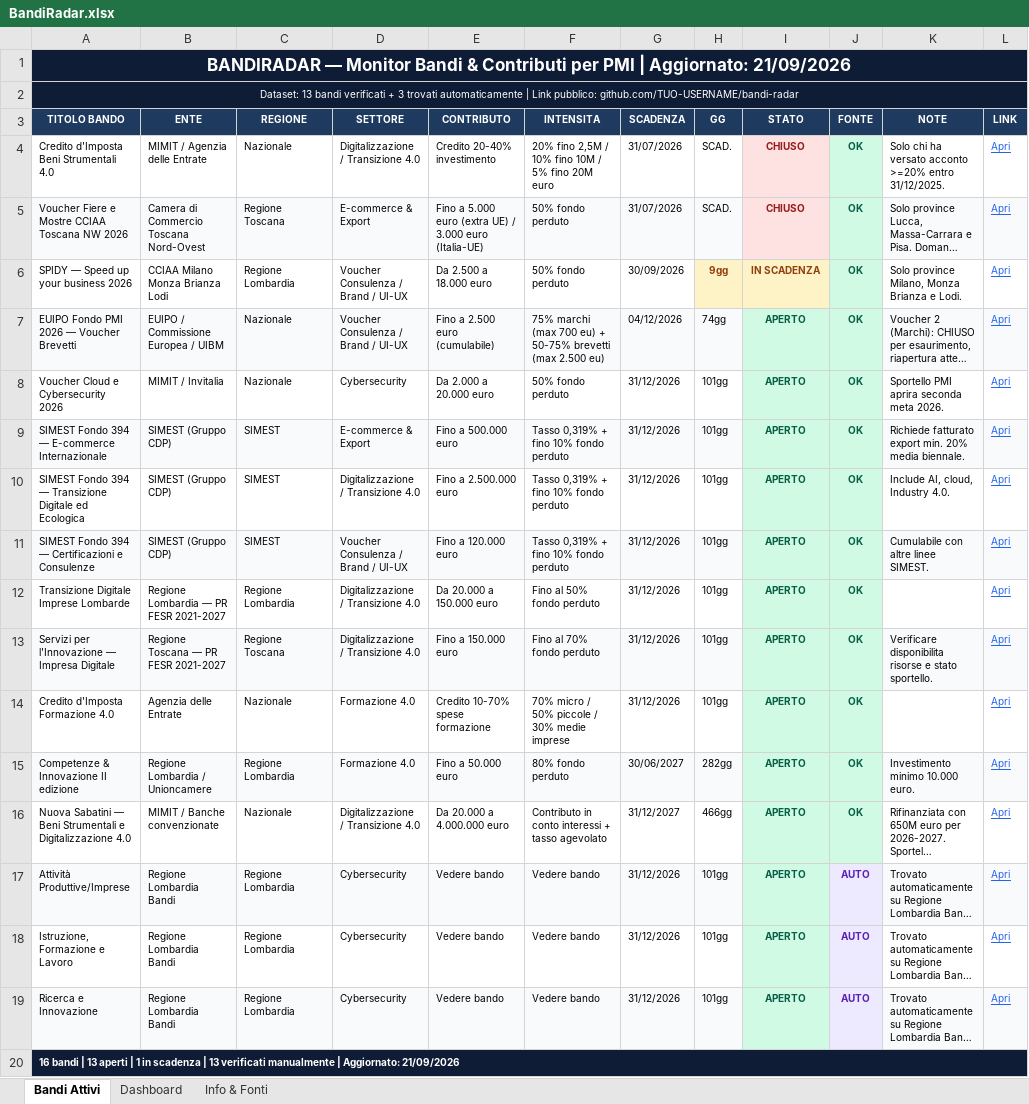
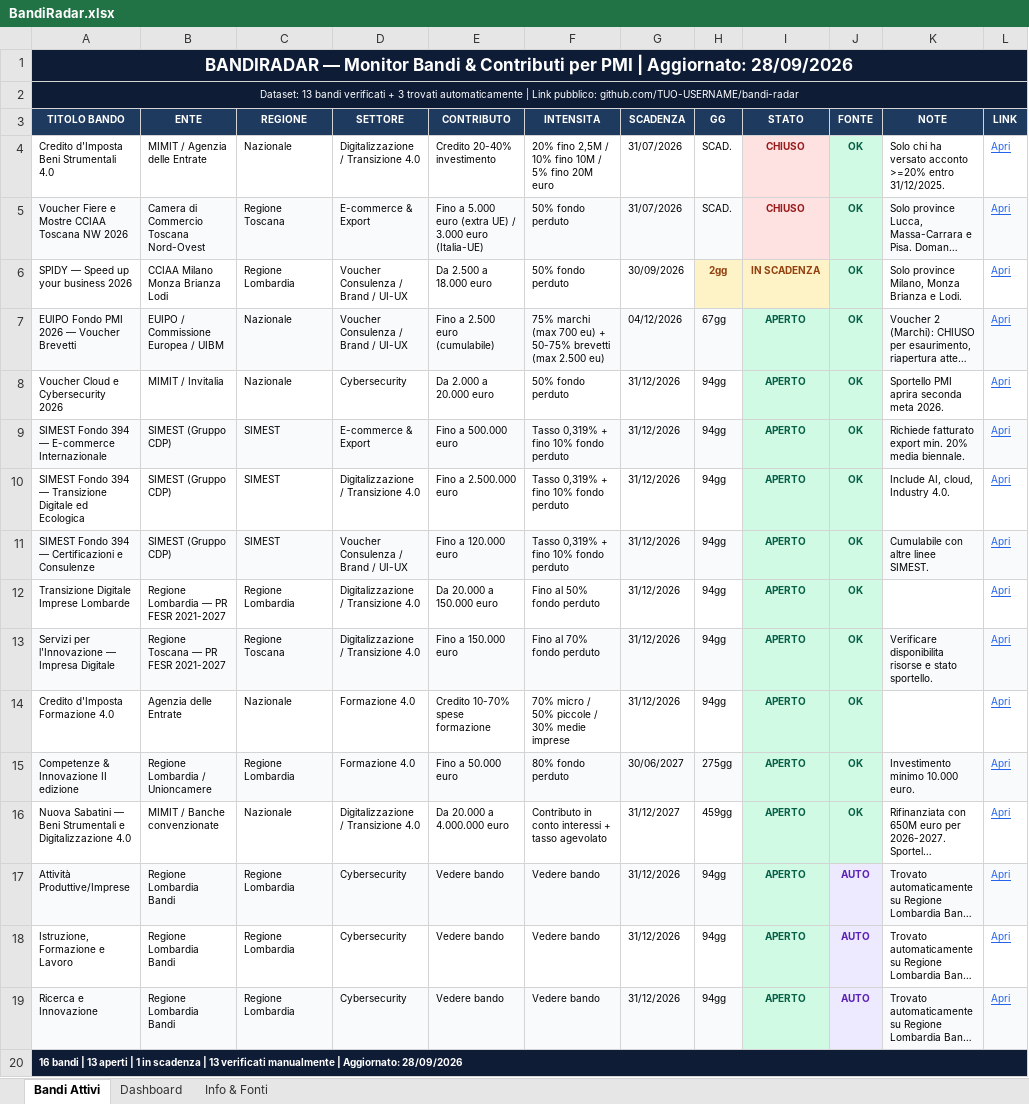
Before and after one commit to fulviobiletta-wq/bandiradar, an Excel workbook: docs/BandiRadar.xlsx, sheet Bandi Attivi, drawn as a sheet; long unchanged cells end in …; values as stored, in another font and other column widths than the file's, no borders; the diff names each change by its address in the sheet, - before the commit and + after, or states it on an @@ line.

```diff
--- a/docs/BandiRadar.xlsx (sheet Bandi Attivi)
+++ b/docs/BandiRadar.xlsx (sheet Bandi Attivi)
-A1 (TITOLO BANDO): …| Aggiornato: 21/09/2026
+A1 (TITOLO BANDO): …| Aggiornato: 28/09/2026
-H6 (GG): 9gg
+H6 (GG): 2gg
-H7 (GG): 74gg
+H7 (GG): 67gg
-H8:H14 (GG): 101gg
+H8:H14 (GG): 94gg
-H15 (GG): 282gg
+H15 (GG): 275gg
-H16 (GG): 466gg
+H16 (GG): 459gg
-H17:H19 (GG): 101gg
+H17:H19 (GG): 94gg
-A20 (TITOLO BANDO): …| Aggiornato: 21/09/2026
+A20 (TITOLO BANDO): …| Aggiornato: 28/09/2026
```
Also changed, not shown: sheet Dashboard, output/BandiRadar.xlsx, 3 other files.
